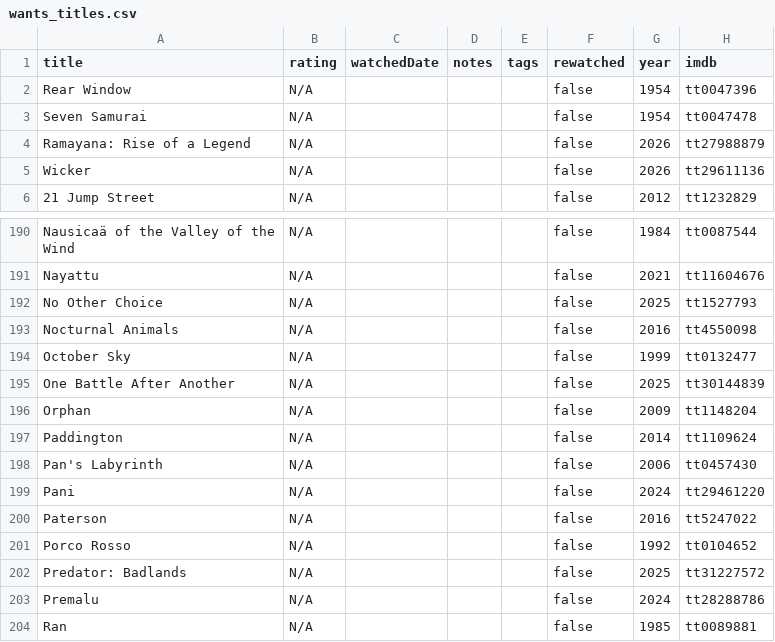
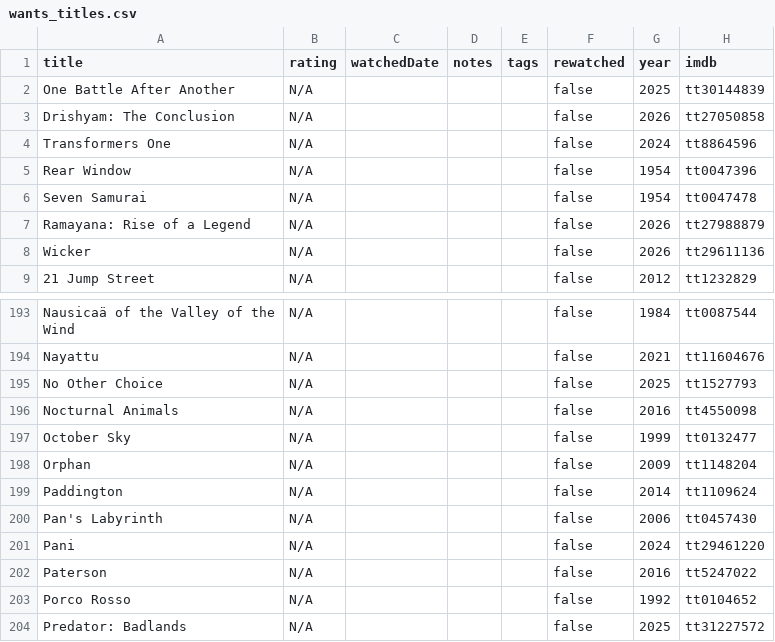
Before and after one commit to subhnet/subh-movie-tracker, a CSV file: public/wants_titles.csv, drawn as a sheet; only a part is shown, gaps mark what is left out; the shorter side is filled out with more unchanged rows.

```diff
--- a/public/wants_titles.csv
+++ b/public/wants_titles.csv
@@ -1,2 +1,5 @@
 title,rating,watchedDate,notes,tags,rewatched,year,imdb
+One Battle After Another,N/A,,,,false,2025,tt30144839
+Drishyam: The Conclusion,N/A,,,,false,2026,tt27050858
+Transformers One,N/A,,,,false,2024,tt8864596
 Rear Window,N/A,,,,false,1954,tt0047396
@@ -194,3 +197,2 @@ Nocturnal Animals,N/A,,,,false,2016,tt4550098
 October Sky,N/A,,,,false,1999,tt0132477
-One Battle After Another,N/A,,,,false,2025,tt30144839
 Orphan,N/A,,,,false,2009,tt1148204
```
Also changed, not shown: public/shows_titles.csv, public/watched_titles.csv, 2 other files.
